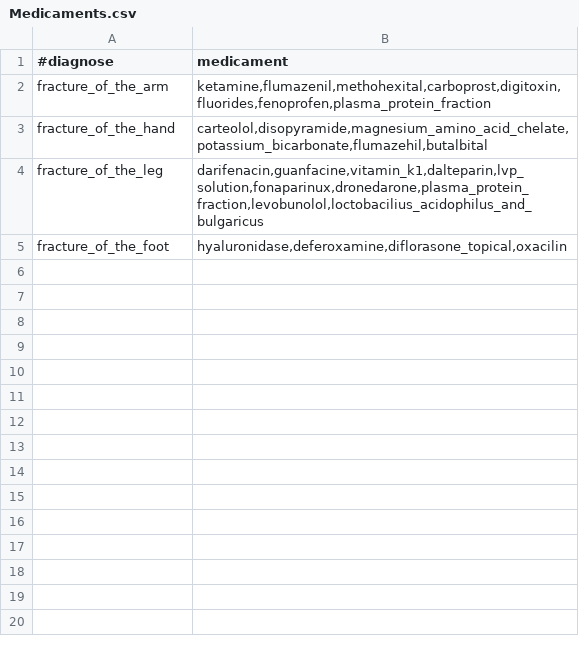
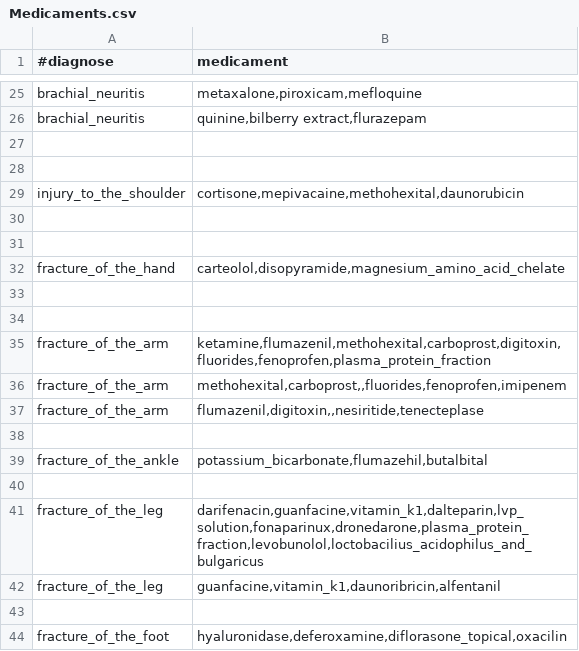
Before and after one commit to mirkela11/INZZN, a CSV file: CaseBased/data/Medicaments.csv, drawn as a sheet; only a part is shown, gaps mark what is left out; the diff covers the shown part only.

Commit message:
update Medicaments

```diff
--- a/CaseBased/data/Medicaments.csv
+++ b/CaseBased/data/Medicaments.csv
@@ -2,4 +25,20 @@
+brachial_neuritis;metaxalone,piroxicam,mefloquine
+brachial_neuritis;quinine,bilberry extract,flurazepam
+
+
+injury_to_the_shoulder;cortisone,mepivacaine,methohexital,daunorubicin
+
+
+fracture_of_the_hand;carteolol,disopyramide,magnesium_amino_acid_chelate
+
+
 fracture_of_the_arm;ketamine,flumazenil,methohexital,carboprost,digitoxin,fluorides,fenoprofen,plasma_protein_fraction
-fracture_of_the_hand;carteolol,disopyramide,magnesium_amino_acid_chelate,potassium_bicarbonate,flumazehil,butalbital
+fracture_of_the_arm;methohexital,carboprost,,fluorides,fenoprofen,imipenem
+fracture_of_the_arm;flumazenil,digitoxin,,nesiritide,tenecteplase
+
+fracture_of_the_ankle;potassium_bicarbonate,flumazehil,butalbital
+
 fracture_of_the_leg;darifenacin,guanfacine,vitamin_k1,dalteparin,lvp_solution,fonaparinux,dronedarone,plasma_protein_fraction,levobunolol,loctobacilius_acidophilus_and_bulgaricus
+fracture_of_the_leg;guanfacine,vitamin_k1,daunoribricin,alfentanil
+
 fracture_of_the_foot;hyaluronidase,deferoxamine,diflorasone_topical,oxacilin
```
Also changed, not shown: 23 added rows elsewhere in this file, 1 other file.
